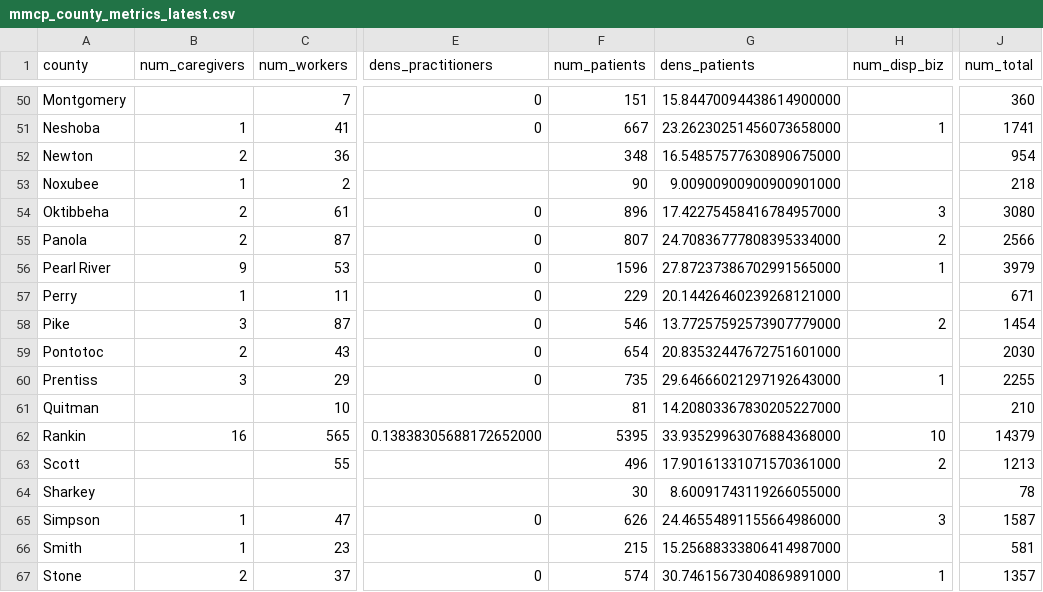
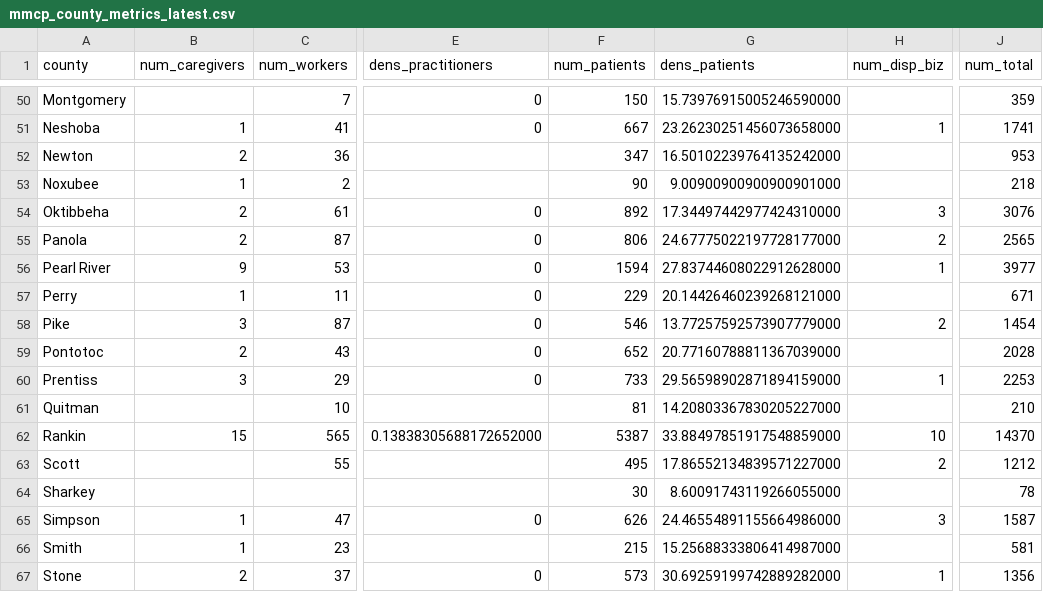
Before and after one commit to Booman008/3ma-legislative-map, a CSV file: CSV Imports/mmcp_county_metrics_latest.csv, drawn as a sheet; only a part is shown, gaps mark what is left out; the diff covers the shown part only; the diff names each change by its address in the sheet, - before the commit and + after, or states it on an @@ line.

```diff
--- a/CSV Imports/mmcp_county_metrics_latest.csv
+++ b/CSV Imports/mmcp_county_metrics_latest.csv
-F50 (num_patients): 151
+F50 (num_patients): 150
-G50 (dens_patients): 15.84470094438614900000
+G50 (dens_patients): 15.73976915005246590000
-J50 (num_total): 360
+J50 (num_total): 359
-F52 (num_patients): 348
+F52 (num_patients): 347
-G52 (dens_patients): 16.54857577630890675000
+G52 (dens_patients): 16.50102239764135242000
-J52 (num_total): 954
+J52 (num_total): 953
-F54 (num_patients): 896
+F54 (num_patients): 892
-G54 (dens_patients): 17.42275458416784957000
+G54 (dens_patients): 17.34497442977424310000
-J54 (num_total): 3080
+J54 (num_total): 3076
-F55 (num_patients): 807
+F55 (num_patients): 806
-G55 (dens_patients): 24.70836777808395334000
+G55 (dens_patients): 24.67775022197728177000
-J55 (num_total): 2566
+J55 (num_total): 2565
-F56 (num_patients): 1596
+F56 (num_patients): 1594
-G56 (dens_patients): 27.87237386702991565000
+G56 (dens_patients): 27.83744608022912628000
-J56 (num_total): 3979
+J56 (num_total): 3977
-F59 (num_patients): 654
+F59 (num_patients): 652
-G59 (dens_patients): 20.83532447672751601000
+G59 (dens_patients): 20.77160788811367039000
-J59 (num_total): 2030
+J59 (num_total): 2028
-F60 (num_patients): 735
+F60 (num_patients): 733
-G60 (dens_patients): 29.64666021297192643000
+G60 (dens_patients): 29.56598902871894159000
-J60 (num_total): 2255
+J60 (num_total): 2253
-B62 (num_caregivers): 16
+B62 (num_caregivers): 15
-F62 (num_patients): 5395
+F62 (num_patients): 5387
-G62 (dens_patients): 33.93529963076884368000
+G62 (dens_patients): 33.88497851917548859000
-J62 (num_total): 14379
+J62 (num_total): 14370
-F63 (num_patients): 496
+F63 (num_patients): 495
-G63 (dens_patients): 17.90161331071570361000
+G63 (dens_patients): 17.86552134839571227000
-J63 (num_total): 1213
+J63 (num_total): 1212
-F67 (num_patients): 574
+F67 (num_patients): 573
-G67 (dens_patients): 30.74615673040869891000
+G67 (dens_patients): 30.69259199742889282000
-J67 (num_total): 1357
+J67 (num_total): 1356
```
Also changed, not shown: 101 edited cells elsewhere in this file, 3 other files.
